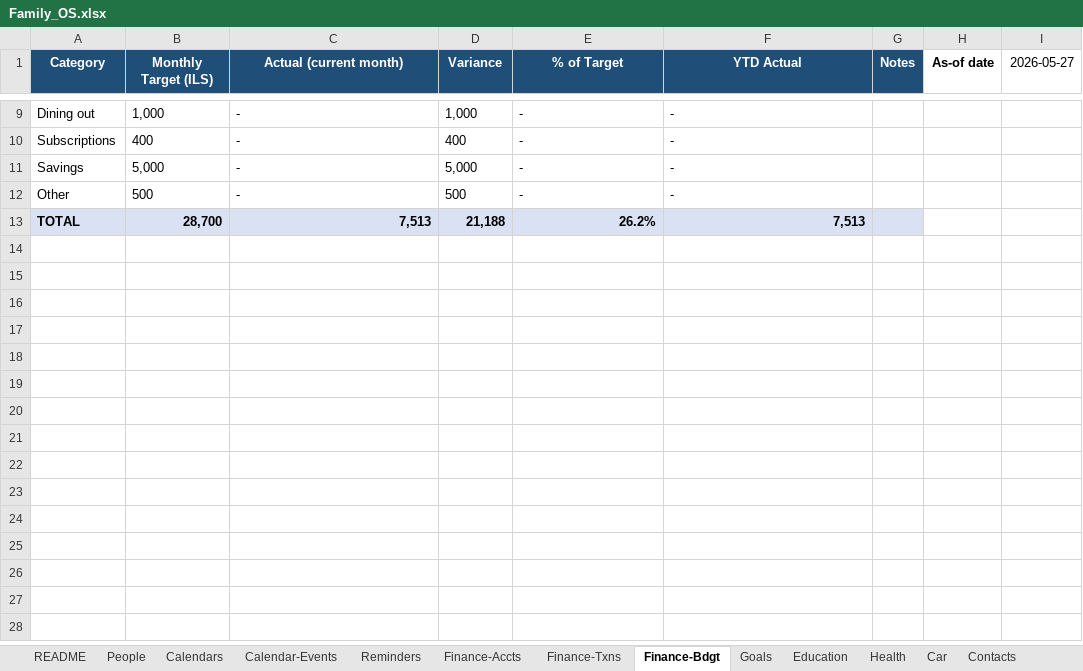
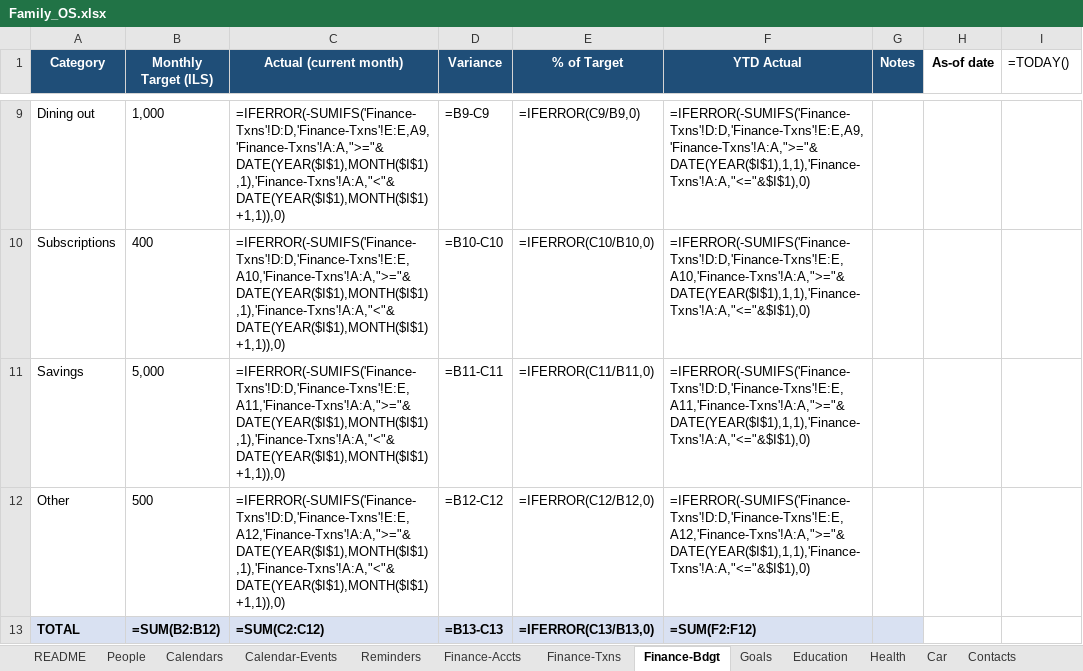
Before and after one commit to AdarGit008/Family-Inc, an Excel workbook: Family_OS.xlsx, sheet Finance-Bdgt, drawn as a sheet; only a part is shown, gaps mark what is left out; values as stored, in another font and other column widths than the file's, no borders; formulas without a stored value are shown as written; the diff covers the shown part only; the diff names each change by its address in the sheet, - before the commit and + after, or states it on an @@ line.

```diff
--- a/Family_OS.xlsx (sheet Finance-Bdgt)
+++ b/Family_OS.xlsx (sheet Finance-Bdgt)
-I1: 2026-05-27
+I1: =TODAY()
-C9 (Actual (current month)): -
+C9 (Actual (current month)): =IFERROR(-SUMIFS('Finance-Txns'!D:D,'Finance-Txns'!E:E,A9,'Finance-Txns'!A:A,">="&DATE(YEAR($I$1),MONTH($I$1),1),'Finance-Txns'!A:A,"<"&DATE(YEAR($I$1),MONTH($I$1)+1,1)),0)
-D9 (Variance): 1,000
+D9 (Variance): =B9-C9
-E9 (% of Target): -
+E9 (% of Target): =IFERROR(C9/B9,0)
-F9 (YTD Actual): -
+F9 (YTD Actual): =IFERROR(-SUMIFS('Finance-Txns'!D:D,'Finance-Txns'!E:E,A9,'Finance-Txns'!A:A,">="&DATE(YEAR($I$1),1,1),'Finance-Txns'!A:A,"<="&$I$1),0)
-C10 (Actual (current month)): -
+C10 (Actual (current month)): =IFERROR(-SUMIFS('Finance-Txns'!D:D,'Finance-Txns'!E:E,A10,'Finance-Txns'!A:A,">="&DATE(YEAR($I$1),MONTH($I$1),1),'Finance-Txns'!A:A,"<"&DATE(YEAR($I$1),MONTH($I$1)+1,1)),0)
-D10 (Variance): 400
+D10 (Variance): =B10-C10
-E10 (% of Target): -
+E10 (% of Target): =IFERROR(C10/B10,0)
-F10 (YTD Actual): -
+F10 (YTD Actual): =IFERROR(-SUMIFS('Finance-Txns'!D:D,'Finance-Txns'!E:E,A10,'Finance-Txns'!A:A,">="&DATE(YEAR($I$1),1,1),'Finance-Txns'!A:A,"<="&$I$1),0)
-C11 (Actual (current month)): -
+C11 (Actual (current month)): =IFERROR(-SUMIFS('Finance-Txns'!D:D,'Finance-Txns'!E:E,A11,'Finance-Txns'!A:A,">="&DATE(YEAR($I$1),MONTH($I$1),1),'Finance-Txns'!A:A,"<"&DATE(YEAR($I$1),MONTH($I$1)+1,1)),0)
-D11 (Variance): 5,000
+D11 (Variance): =B11-C11
-E11 (% of Target): -
+E11 (% of Target): =IFERROR(C11/B11,0)
-F11 (YTD Actual): -
+F11 (YTD Actual): =IFERROR(-SUMIFS('Finance-Txns'!D:D,'Finance-Txns'!E:E,A11,'Finance-Txns'!A:A,">="&DATE(YEAR($I$1),1,1),'Finance-Txns'!A:A,"<="&$I$1),0)
-C12 (Actual (current month)): -
+C12 (Actual (current month)): =IFERROR(-SUMIFS('Finance-Txns'!D:D,'Finance-Txns'!E:E,A12,'Finance-Txns'!A:A,">="&DATE(YEAR($I$1),MONTH($I$1),1),'Finance-Txns'!A:A,"<"&DATE(YEAR($I$1),MONTH($I$1)+1,1)),0)
-D12 (Variance): 500
+D12 (Variance): =B12-C12
-E12 (% of Target): -
+E12 (% of Target): =IFERROR(C12/B12,0)
-F12 (YTD Actual): -
+F12 (YTD Actual): =IFERROR(-SUMIFS('Finance-Txns'!D:D,'Finance-Txns'!E:E,A12,'Finance-Txns'!A:A,">="&DATE(YEAR($I$1),1,1),'Finance-Txns'!A:A,"<="&$I$1),0)
-B13 (Monthly Target (ILS)): 28,700
+B13 (Monthly Target (ILS)): =SUM(B2:B12)
-C13 (Actual (current month)): 7,513
+C13 (Actual (current month)): =SUM(C2:C12)
-D13 (Variance): 21,188
+D13 (Variance): =B13-C13
-E13 (% of Target): 26.2%
+E13 (% of Target): =IFERROR(C13/B13,0)
-F13 (YTD Actual): 7,513
+F13 (YTD Actual): =SUM(F2:F12)
```
Also changed, not shown: 29 edited cells elsewhere in this sheet, sheet Reminders, other sheet tabs, 37 other files.
